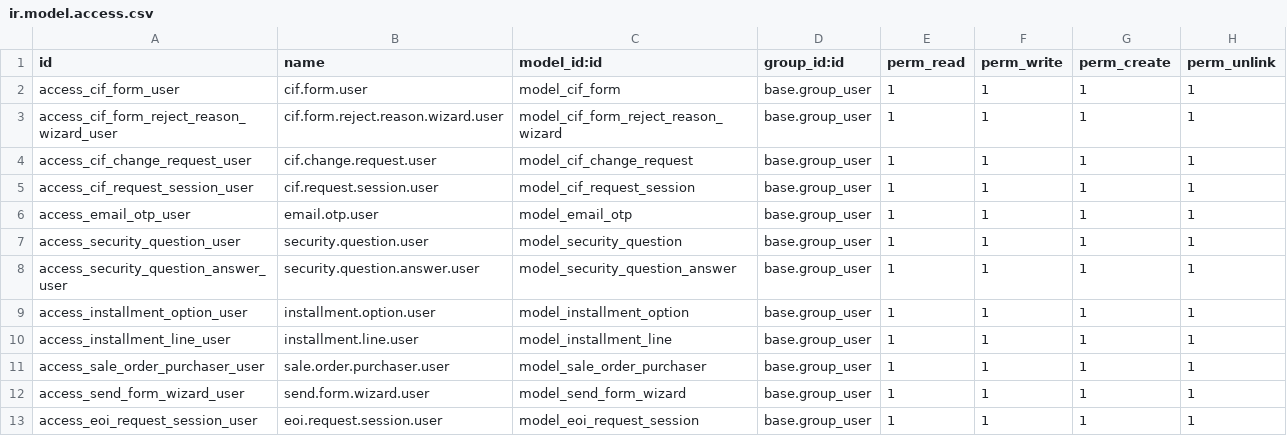
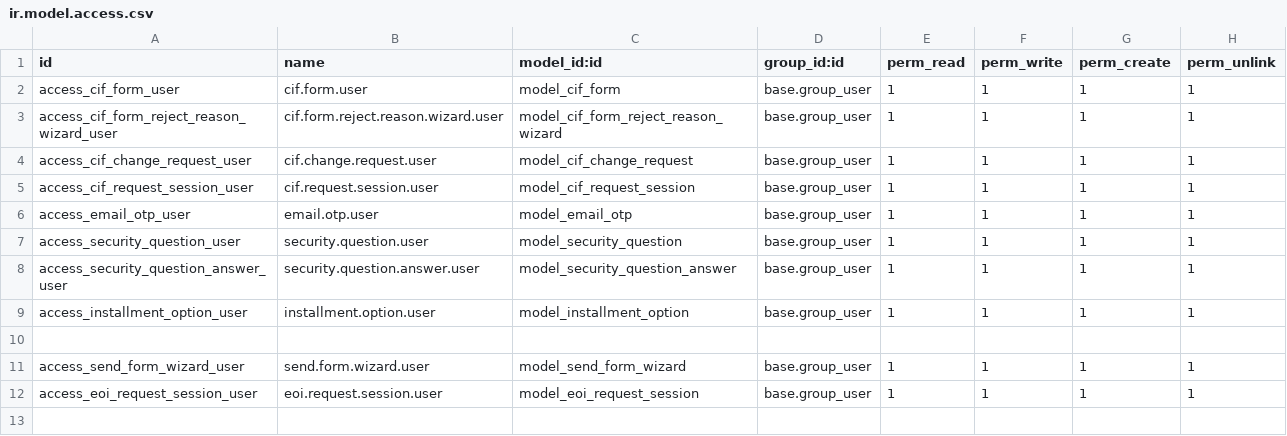
Before and after one commit to effazbs23/Seventh_Key_CIF, a CSV file: security/ir.model.access.csv, drawn as a sheet.

```diff
--- a/security/ir.model.access.csv
+++ b/security/ir.model.access.csv
@@ -9,4 +9,3 @@ access_security_question_answer_user,security.question.answer.user,model_securit
 access_installment_option_user,installment.option.user,model_installment_option,base.group_user,1,1,1,1
-access_installment_line_user,installment.line.user,model_installment_line,base.group_user,1,1,1,1
-access_sale_order_purchaser_user,sale.order.purchaser.user,model_sale_order_purchaser,base.group_user,1,1,1,1
+
 access_send_form_wizard_user,send.form.wizard.user,model_send_form_wizard,base.group_user,1,1,1,1
```
Also changed, not shown: 17 other files.
